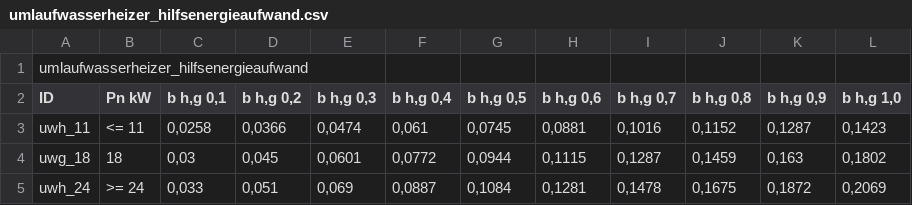
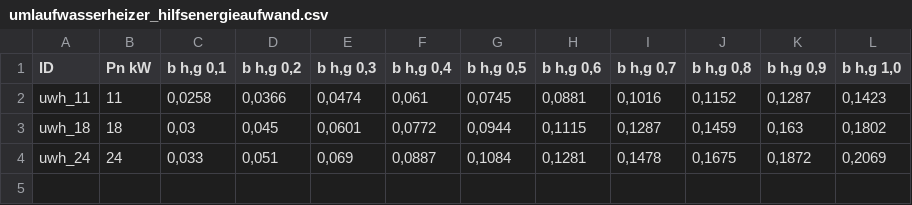
Before and after one commit to mahype/Immoticket24-enon, a CSV file: din18599/Tabellen/umlaufwasserheizer_hilfsenergieaufwand.csv, drawn as a sheet.

```diff
--- a/din18599/Tabellen/umlaufwasserheizer_hilfsenergieaufwand.csv
+++ b/din18599/Tabellen/umlaufwasserheizer_hilfsenergieaufwand.csv
@@ -1,5 +1,4 @@
-umlaufwasserheizer_hilfsenergieaufwand
 ID;Pn kW;b h,g 0,1;b h,g 0,2;b h,g 0,3;b h,g 0,4;b h,g 0,5;b h,g 0,6;b h,g 0,7;b h,g 0,8;b h,g 0,9;b h,g 1,0
-uwh_11;<= 11;0,0258;0,0366;0,0474;0,061;0,0745;0,0881;0,1016;0,1152;0,1287;0,1423
-uwg_18;18;0,03;0,045;0,0601;0,0772;0,0944;0,1115;0,1287;0,1459;0,163;0,1802
-uwh_24;>= 24;0,033;0,051;0,069;0,0887;0,1084;0,1281;0,1478;0,1675;0,1872;0,2069
+uwh_11;11;0,0258;0,0366;0,0474;0,061;0,0745;0,0881;0,1016;0,1152;0,1287;0,1423
+uwh_18;18;0,03;0,045;0,0601;0,0772;0,0944;0,1115;0,1287;0,1459;0,163;0,1802
+uwh_24;24;0,033;0,051;0,069;0,0887;0,1084;0,1281;0,1478;0,1675;0,1872;0,2069
```
Also changed, not shown: 3 other files.
